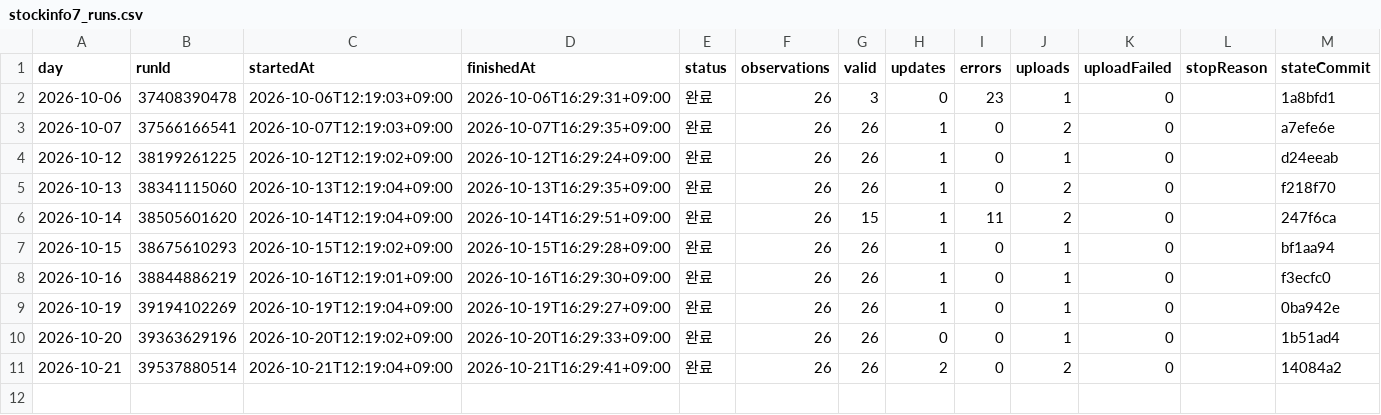
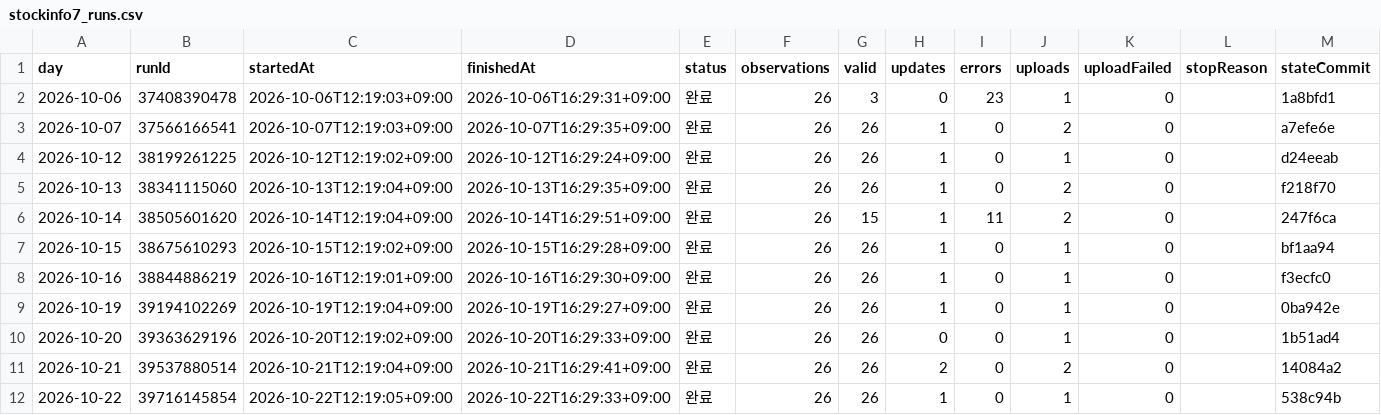
Before and after one commit to Hyeokgi/stock-omakase, a CSV file: data/research_runs/stockinfo7_runs.csv, drawn as a sheet; the diff names each change by its address in the sheet, - before the commit and + after, or states it on an @@ line.

```diff
--- a/data/research_runs/stockinfo7_runs.csv
+++ b/data/research_runs/stockinfo7_runs.csv
+row 12: 2026-10-22 | 39716145854 | 2026-10-22T12:19:05+09:00 | 2026-10-22T16:29:33+09:00 | 완료 | 26 | 26 | 1 | 0 | 1 | 0 |  | 538c94b
```
Also changed, not shown: data/research_runs/private_receipts.csv, data/research_runs/stockinfo7_obs.csv.
